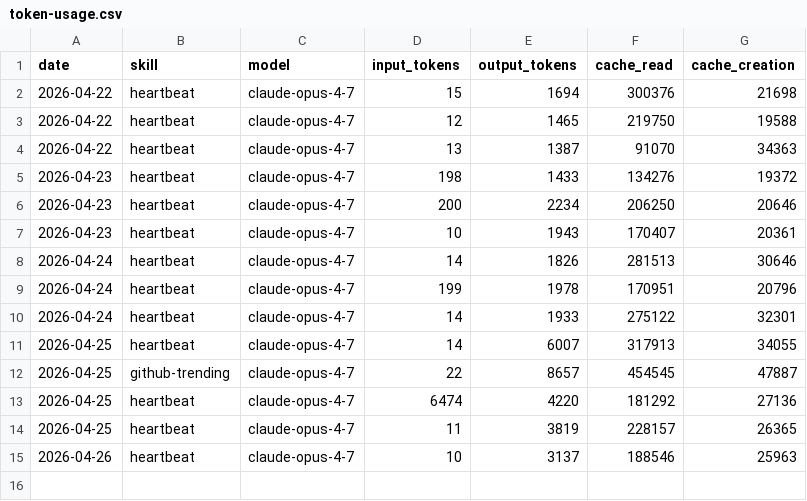
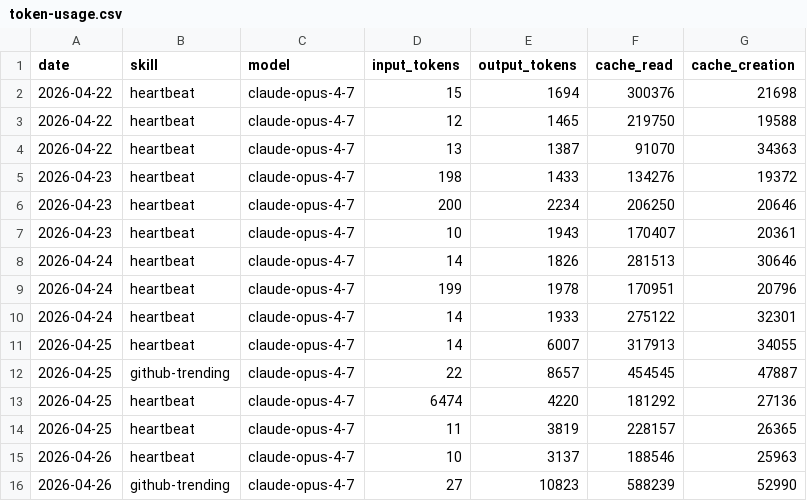
Before and after one commit to pezetel/aeon, a CSV file: memory/token-usage.csv, drawn as a sheet; the diff names each change by its address in the sheet, - before the commit and + after, or states it on an @@ line.

Commit message:
chore(github-trending): auto-commit 2026-04-26

```diff
--- a/memory/token-usage.csv
+++ b/memory/token-usage.csv
+row 16: 2026-04-26 | github-trending | claude-opus-4-7 | 27 | 10823 | 588239 | 52990
```
Also changed, not shown: 3 other files.
